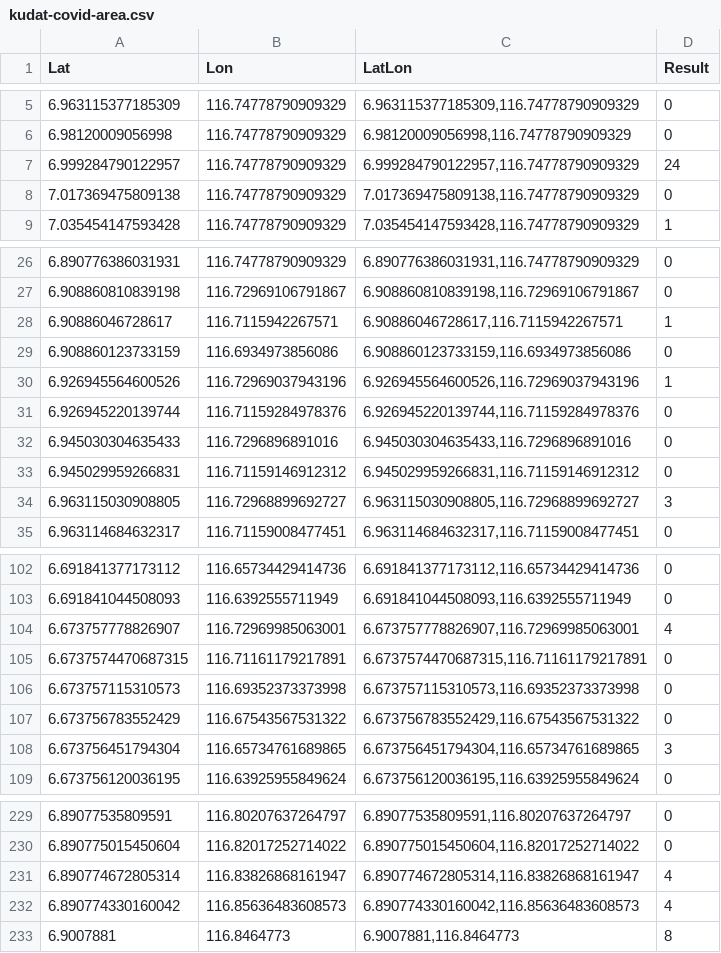
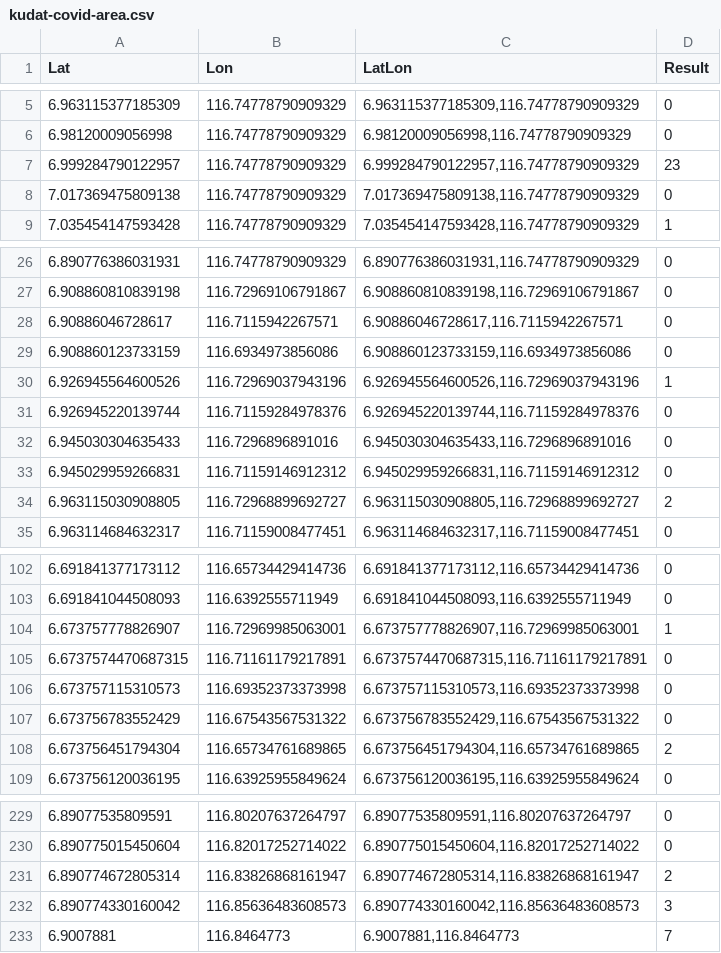
Before and after one commit to Vaytrex/KudatCovid, a CSV file: kudat-covid-area.csv, drawn as a sheet; only a part is shown, gaps mark what is left out; the diff covers the shown part only.

```diff
--- a/kudat-covid-area.csv
+++ b/kudat-covid-area.csv
@@ -6,3 +6,3 @@ Lat,Lon,LatLon,Result
 6.98120009056998,116.74778790909329,"6.98120009056998,116.74778790909329",0
-6.999284790122957,116.74778790909329,"6.999284790122957,116.74778790909329",24
+6.999284790122957,116.74778790909329,"6.999284790122957,116.74778790909329",23
 7.017369475809138,116.74778790909329,"7.017369475809138,116.74778790909329",0
@@ -27,3 +27,3 @@ Lat,Lon,LatLon,Result
 6.908860810839198,116.72969106791867,"6.908860810839198,116.72969106791867",0
-6.90886046728617,116.7115942267571,"6.90886046728617,116.7115942267571",1
+6.90886046728617,116.7115942267571,"6.90886046728617,116.7115942267571",0
 6.908860123733159,116.6934973856086,"6.908860123733159,116.6934973856086",0
@@ -33,3 +33,3 @@ Lat,Lon,LatLon,Result
 6.945029959266831,116.71159146912312,"6.945029959266831,116.71159146912312",0
-6.963115030908805,116.72968899692727,"6.963115030908805,116.72968899692727",3
+6.963115030908805,116.72968899692727,"6.963115030908805,116.72968899692727",2
 6.963114684632317,116.71159008477451,"6.963114684632317,116.71159008477451",0
@@ -103,3 +103,3 @@ Lat,Lon,LatLon,Result
 6.691841044508093,116.6392555711949,"6.691841044508093,116.6392555711949",0
-6.673757778826907,116.72969985063001,"6.673757778826907,116.72969985063001",4
+6.673757778826907,116.72969985063001,"6.673757778826907,116.72969985063001",1
 6.6737574470687315,116.71161179217891,"6.6737574470687315,116.71161179217891",0
@@ -107,3 +107,3 @@ Lat,Lon,LatLon,Result
 6.673756783552429,116.67543567531322,"6.673756783552429,116.67543567531322",0
-6.673756451794304,116.65734761689865,"6.673756451794304,116.65734761689865",3
+6.673756451794304,116.65734761689865,"6.673756451794304,116.65734761689865",2
 6.673756120036195,116.63925955849624,"6.673756120036195,116.63925955849624",0
@@ -230,4 +230,4 @@ Lat,Lon,LatLon,Result
 6.890775015450604,116.82017252714022,"6.890775015450604,116.82017252714022",0
-6.890774672805314,116.83826868161947,"6.890774672805314,116.83826868161947",4
-6.890774330160042,116.85636483608573,"6.890774330160042,116.85636483608573",4
-6.9007881,116.8464773,"6.9007881,116.8464773",8
+6.890774672805314,116.83826868161947,"6.890774672805314,116.83826868161947",2
+6.890774330160042,116.85636483608573,"6.890774330160042,116.85636483608573",3
+6.9007881,116.8464773,"6.9007881,116.8464773",7
```
Also changed, not shown: 2 edited cells elsewhere in this file, 1 other file.
